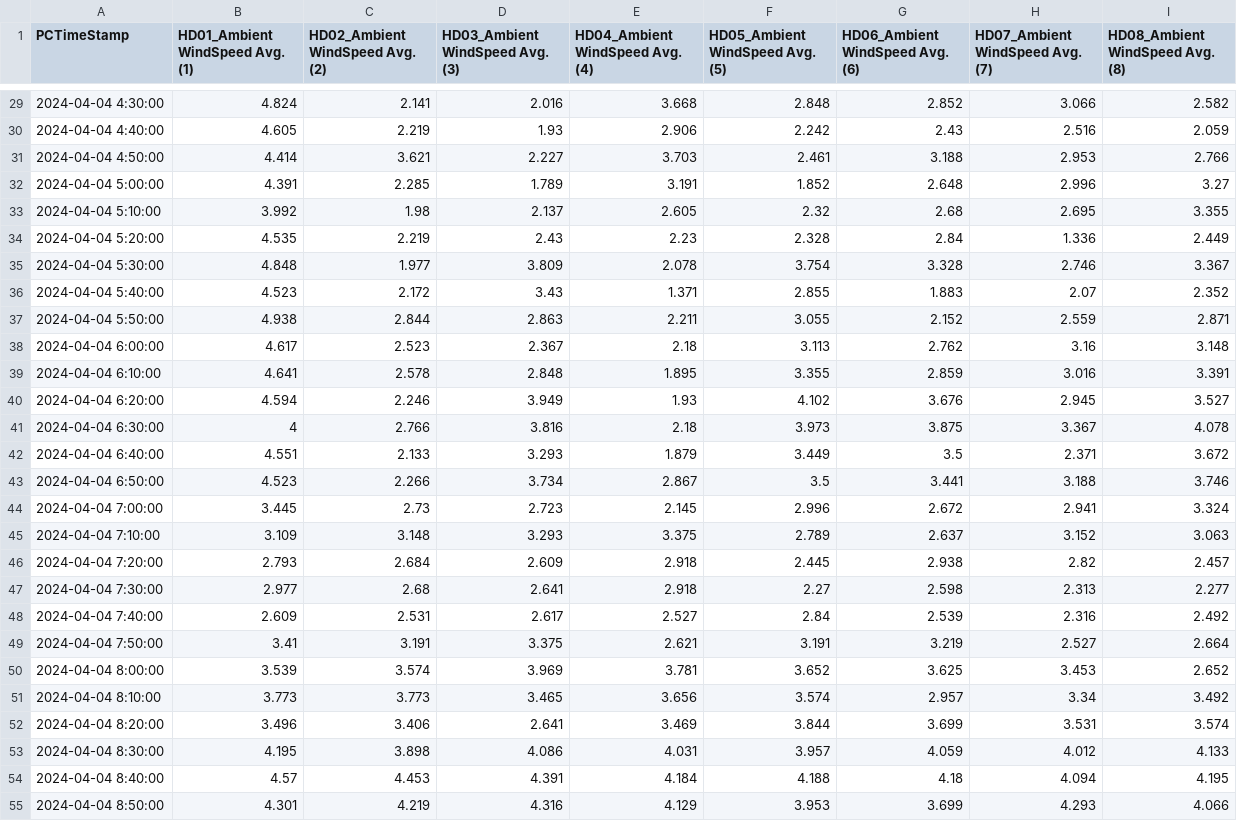
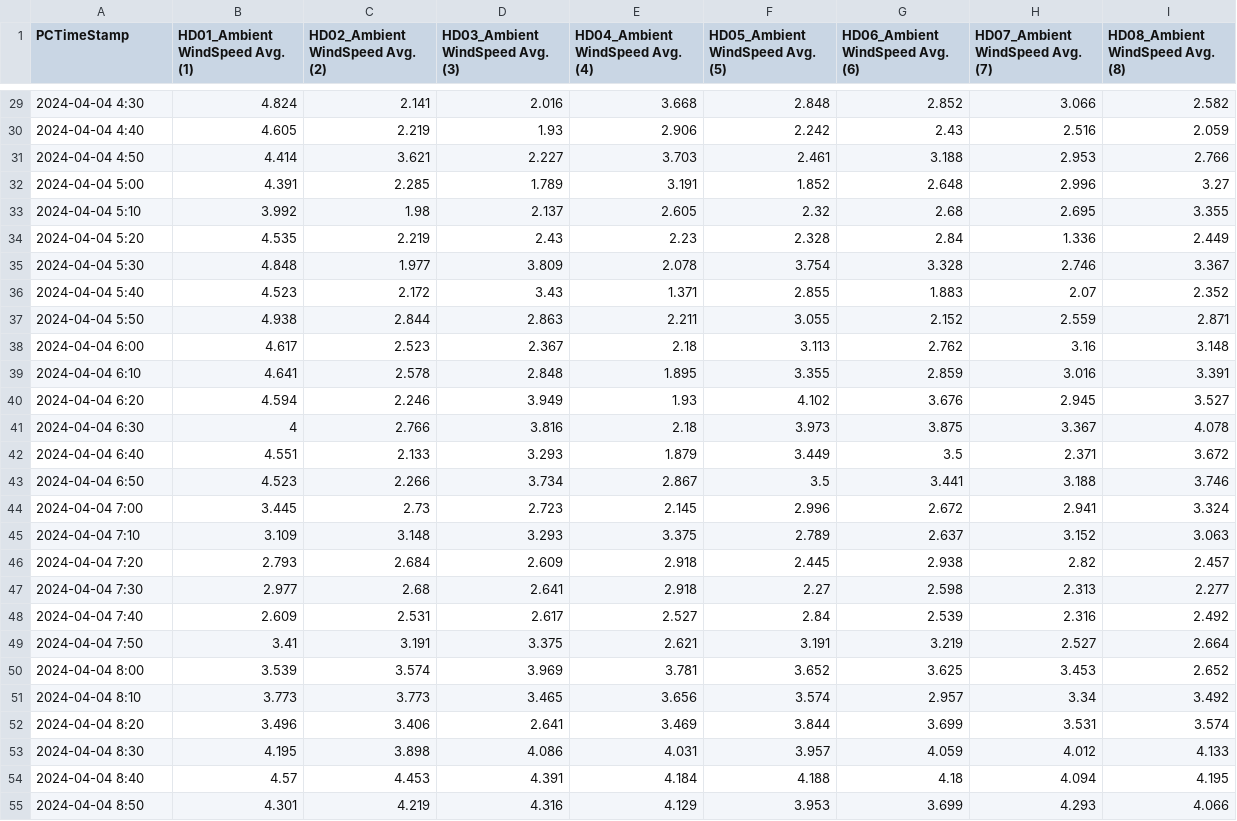
Before and after one commit to dungbachviet/windspeed-forecast-project, a CSV file: Preprocessed-HD-Farm/2024-04-04.csv, drawn as a sheet; only a part is shown, gaps mark what is left out; the diff covers the shown part only.

```diff
--- a/Preprocessed-HD-Farm/2024-04-04.csv
+++ b/Preprocessed-HD-Farm/2024-04-04.csv
@@ -29,27 +29,27 @@
-2024-04-04 4:30:00,4.824,2.141,2.016,3.668,2.848,2.852,3.066,2.582
-2024-04-04 4:40:00,4.605,2.219,1.93,2.906,2.242,2.43,2.516,2.059
-2024-04-04 4:50:00,4.414,3.621,2.227,3.703,2.461,3.188,2.953,2.766
-2024-04-04 5:00:00,4.391,2.285,1.789,3.191,1.852,2.648,2.996,3.27
-2024-04-04 5:10:00,3.992,1.98,2.137,2.605,2.32,2.68,2.695,3.355
-2024-04-04 5:20:00,4.535,2.219,2.43,2.23,2.328,2.84,1.336,2.449
-2024-04-04 5:30:00,4.848,1.977,3.809,2.078,3.754,3.328,2.746,3.367
-2024-04-04 5:40:00,4.523,2.172,3.43,1.371,2.855,1.883,2.07,2.352
-2024-04-04 5:50:00,4.938,2.844,2.863,2.211,3.055,2.152,2.559,2.871
-2024-04-04 6:00:00,4.617,2.523,2.367,2.18,3.113,2.762,3.16,3.148
-2024-04-04 6:10:00,4.641,2.578,2.848,1.895,3.355,2.859,3.016,3.391
-2024-04-04 6:20:00,4.594,2.246,3.949,1.93,4.102,3.676,2.945,3.527
-2024-04-04 6:30:00,4,2.766,3.816,2.18,3.973,3.875,3.367,4.078
-2024-04-04 6:40:00,4.551,2.133,3.293,1.879,3.449,3.5,2.371,3.672
-2024-04-04 6:50:00,4.523,2.266,3.734,2.867,3.5,3.441,3.188,3.746
-2024-04-04 7:00:00,3.445,2.73,2.723,2.145,2.996,2.672,2.941,3.324
-2024-04-04 7:10:00,3.109,3.148,3.293,3.375,2.789,2.637,3.152,3.063
-2024-04-04 7:20:00,2.793,2.684,2.609,2.918,2.445,2.938,2.82,2.457
-2024-04-04 7:30:00,2.977,2.68,2.641,2.918,2.27,2.598,2.313,2.277
-2024-04-04 7:40:00,2.609,2.531,2.617,2.527,2.84,2.539,2.316,2.492
-2024-04-04 7:50:00,3.41,3.191,3.375,2.621,3.191,3.219,2.527,2.664
-2024-04-04 8:00:00,3.539,3.574,3.969,3.781,3.652,3.625,3.453,2.652
-2024-04-04 8:10:00,3.773,3.773,3.465,3.656,3.574,2.957,3.34,3.492
-2024-04-04 8:20:00,3.496,3.406,2.641,3.469,3.844,3.699,3.531,3.574
-2024-04-04 8:30:00,4.195,3.898,4.086,4.031,3.957,4.059,4.012,4.133
-2024-04-04 8:40:00,4.57,4.453,4.391,4.184,4.188,4.18,4.094,4.195
-2024-04-04 8:50:00,4.301,4.219,4.316,4.129,3.953,3.699,4.293,4.066
+2024-04-04 4:30,4.824,2.141,2.016,3.668,2.848,2.852,3.066,2.582
+2024-04-04 4:40,4.605,2.219,1.93,2.906,2.242,2.43,2.516,2.059
+2024-04-04 4:50,4.414,3.621,2.227,3.703,2.461,3.188,2.953,2.766
+2024-04-04 5:00,4.391,2.285,1.789,3.191,1.852,2.648,2.996,3.27
+2024-04-04 5:10,3.992,1.98,2.137,2.605,2.32,2.68,2.695,3.355
+2024-04-04 5:20,4.535,2.219,2.43,2.23,2.328,2.84,1.336,2.449
+2024-04-04 5:30,4.848,1.977,3.809,2.078,3.754,3.328,2.746,3.367
+2024-04-04 5:40,4.523,2.172,3.43,1.371,2.855,1.883,2.07,2.352
+2024-04-04 5:50,4.938,2.844,2.863,2.211,3.055,2.152,2.559,2.871
+2024-04-04 6:00,4.617,2.523,2.367,2.18,3.113,2.762,3.16,3.148
+2024-04-04 6:10,4.641,2.578,2.848,1.895,3.355,2.859,3.016,3.391
+2024-04-04 6:20,4.594,2.246,3.949,1.93,4.102,3.676,2.945,3.527
+2024-04-04 6:30,4,2.766,3.816,2.18,3.973,3.875,3.367,4.078
+2024-04-04 6:40,4.551,2.133,3.293,1.879,3.449,3.5,2.371,3.672
+2024-04-04 6:50,4.523,2.266,3.734,2.867,3.5,3.441,3.188,3.746
+2024-04-04 7:00,3.445,2.73,2.723,2.145,2.996,2.672,2.941,3.324
+2024-04-04 7:10,3.109,3.148,3.293,3.375,2.789,2.637,3.152,3.063
+2024-04-04 7:20,2.793,2.684,2.609,2.918,2.445,2.938,2.82,2.457
+2024-04-04 7:30,2.977,2.68,2.641,2.918,2.27,2.598,2.313,2.277
+2024-04-04 7:40,2.609,2.531,2.617,2.527,2.84,2.539,2.316,2.492
+2024-04-04 7:50,3.41,3.191,3.375,2.621,3.191,3.219,2.527,2.664
+2024-04-04 8:00,3.539,3.574,3.969,3.781,3.652,3.625,3.453,2.652
+2024-04-04 8:10,3.773,3.773,3.465,3.656,3.574,2.957,3.34,3.492
+2024-04-04 8:20,3.496,3.406,2.641,3.469,3.844,3.699,3.531,3.574
+2024-04-04 8:30,4.195,3.898,4.086,4.031,3.957,4.059,4.012,4.133
+2024-04-04 8:40,4.57,4.453,4.391,4.184,4.188,4.18,4.094,4.195
+2024-04-04 8:50,4.301,4.219,4.316,4.129,3.953,3.699,4.293,4.066
```
Also changed, not shown: 117 edited cells elsewhere in this file, Preprocessed-HD-Farm/2024-04-08.csv, 4 other files.
